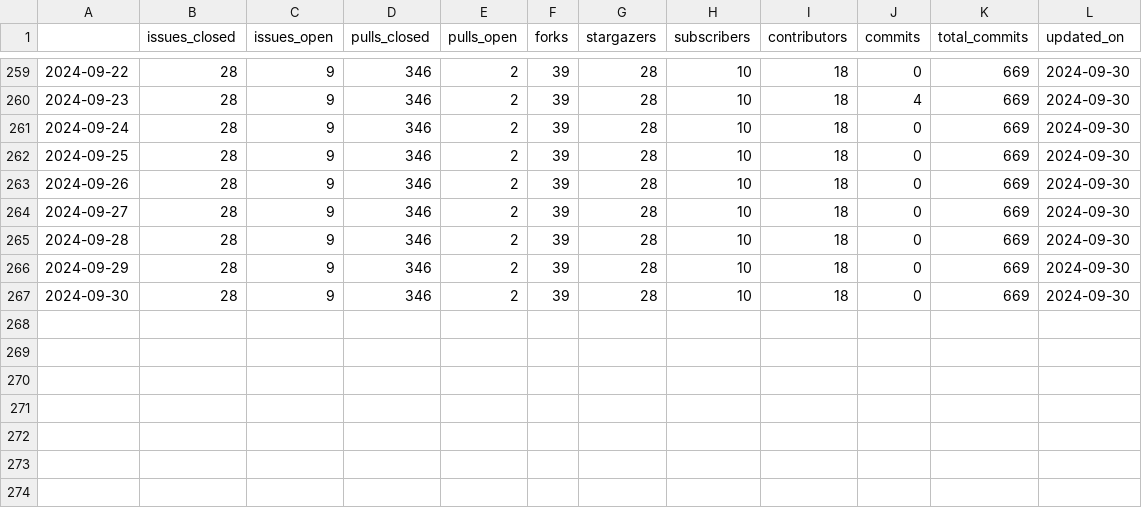
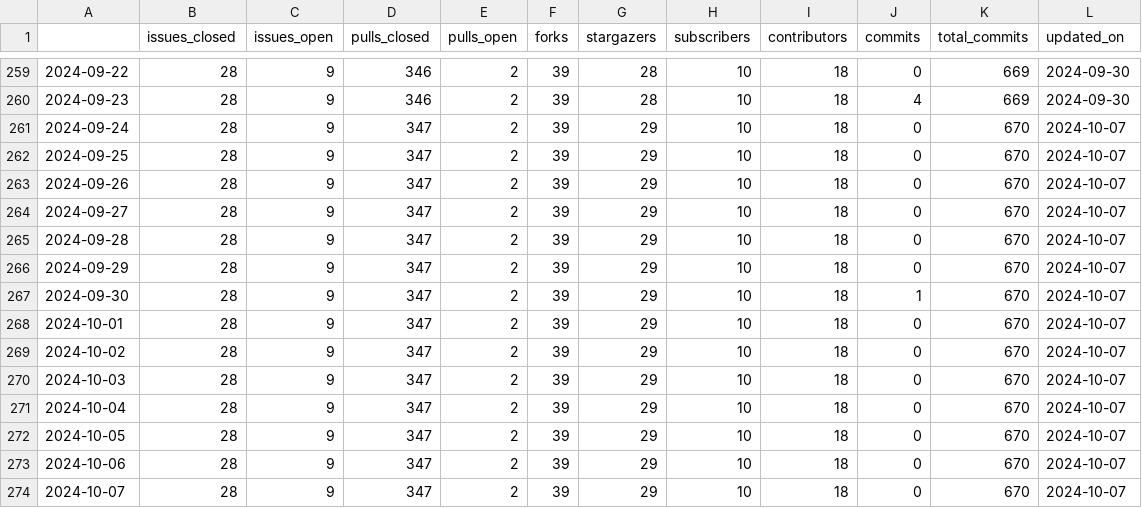
Before and after one commit to malihass/osos, a CSV file: data/pelelmex.csv, drawn as a sheet; only a part is shown, gaps mark what is left out.

```diff
--- a/data/pelelmex.csv
+++ b/data/pelelmex.csv
@@ -260,8 +260,15 @@
 2024-09-23,28,9,346,2,39,28,10,18,4,669,2024-09-30
-2024-09-24,28,9,346,2,39,28,10,18,0,669,2024-09-30
-2024-09-25,28,9,346,2,39,28,10,18,0,669,2024-09-30
-2024-09-26,28,9,346,2,39,28,10,18,0,669,2024-09-30
-2024-09-27,28,9,346,2,39,28,10,18,0,669,2024-09-30
-2024-09-28,28,9,346,2,39,28,10,18,0,669,2024-09-30
-2024-09-29,28,9,346,2,39,28,10,18,0,669,2024-09-30
-2024-09-30,28,9,346,2,39,28,10,18,0,669,2024-09-30
+2024-09-24,28,9,347,2,39,29,10,18,0,670,2024-10-07
+2024-09-25,28,9,347,2,39,29,10,18,0,670,2024-10-07
+2024-09-26,28,9,347,2,39,29,10,18,0,670,2024-10-07
+2024-09-27,28,9,347,2,39,29,10,18,0,670,2024-10-07
+2024-09-28,28,9,347,2,39,29,10,18,0,670,2024-10-07
+2024-09-29,28,9,347,2,39,29,10,18,0,670,2024-10-07
+2024-09-30,28,9,347,2,39,29,10,18,1,670,2024-10-07
+2024-10-01,28,9,347,2,39,29,10,18,0,670,2024-10-07
+2024-10-02,28,9,347,2,39,29,10,18,0,670,2024-10-07
+2024-10-03,28,9,347,2,39,29,10,18,0,670,2024-10-07
+2024-10-04,28,9,347,2,39,29,10,18,0,670,2024-10-07
+2024-10-05,28,9,347,2,39,29,10,18,0,670,2024-10-07
+2024-10-06,28,9,347,2,39,29,10,18,0,670,2024-10-07
+2024-10-07,28,9,347,2,39,29,10,18,0,670,2024-10-07
```
Also changed, not shown: data/pelec.csv, data/pelephysics.csv, 14 other files.
